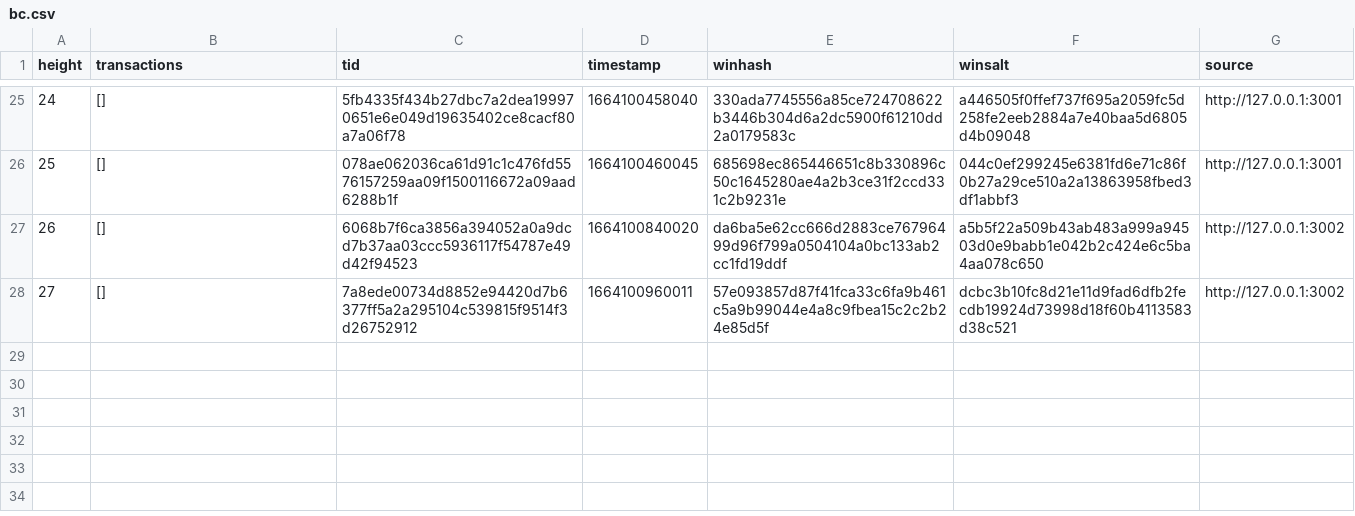
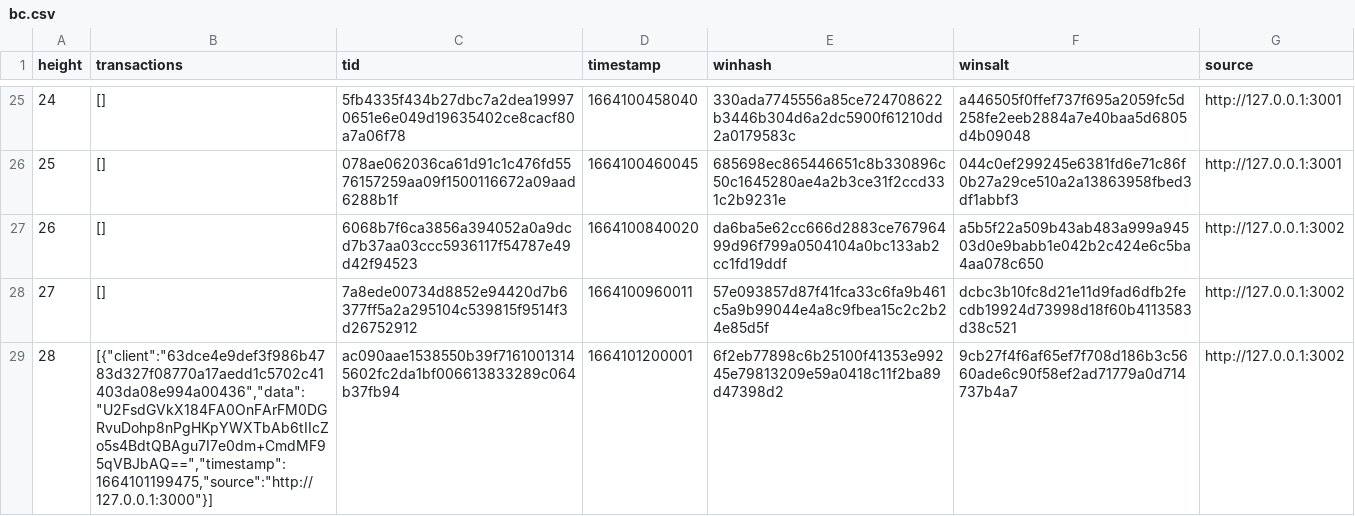
Before and after one commit to eek2/eek2hkrc12, a CSV file: back/data/3001/bc.csv, drawn as a sheet; only a part is shown, gaps mark what is left out; the diff names each change by its address in the sheet, - before the commit and + after, or states it on an @@ line.

Commit message:
transactions work as well

```diff
--- a/back/data/3001/bc.csv
+++ b/back/data/3001/bc.csv
+row 29: 28 | [{"client":"63dce4e9def3f986b4783d327f08770a17aedd1c5702c41403da08e994a00436","data":"U2FsdGVkX184FA0OnFArFM0DGRvuDohp8nPgHKpYWXTbAb6tIIcZo5s4BdtQBAgu7I7e0dm+CmdMF95qVBJbAQ==","timestamp":1664101199475,"source":"http://127.0.0.1:3000"}] | ac090aae1538550b39f71610013145602fc2da1bf006613833289c064b37fb94 | 1664101200001 | 6f2eb77898c6b25100f41353e99245e79813209e59a0418c11f2ba89d47398d2 | 9cb27f4f6af65ef7f708d186b3c5660ade6c90f58ef2ad71779a0d714737b4a7 | http://127.0.0.1:3002
```
Also changed, not shown: back/data/3002/bc.csv, 2 other files.
